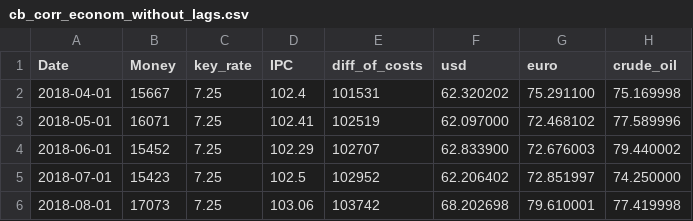
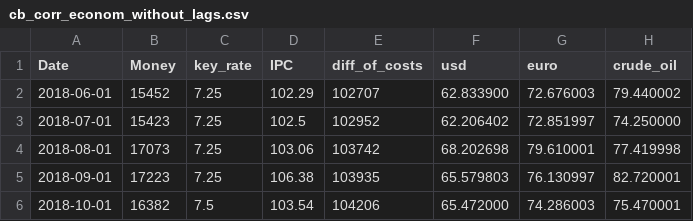
Before and after one commit to Anastasiia-prog/mortgage-forecasting, a CSV file: cb_corr_econom_without_lags.csv, drawn as a sheet; only a part is shown; the shorter side is filled out with more unchanged rows.

Commit message:
Update cb_corr_econom_without_lags.csv

```diff
--- a/cb_corr_econom_without_lags.csv
+++ b/cb_corr_econom_without_lags.csv
@@ -1,4 +1,2 @@
 Date,Money,key_rate,IPC,diff_of_costs,usd,euro,crude_oil
-2018-04-01,15667,7.25,102.4,101531,62.320202,75.291100,75.169998
-2018-05-01,16071,7.25,102.41,102519,62.097000,72.468102,77.589996
 2018-06-01,15452,7.25,102.29,102707,62.833900,72.676003,79.440002
```
